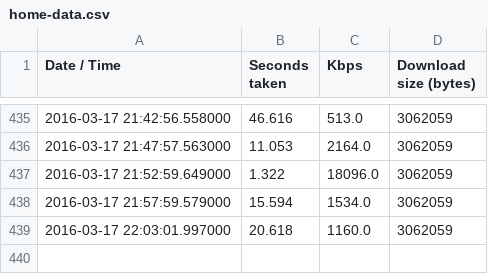
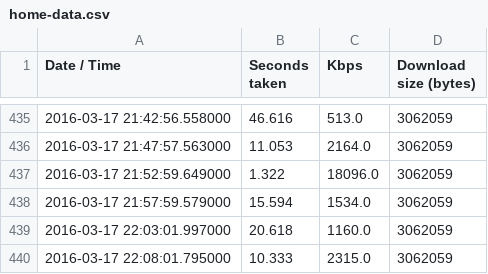
Before and after one commit to humphrey/internode-basslink-speedtest, a CSV file: home-data.csv, drawn as a sheet; only a part is shown, gaps mark what is left out.

Commit message:
New Data: [u'2016-03-17 22:08:01.795000', 10.333, '2315.0', 3062059] (CSV)

```diff
--- a/home-data.csv
+++ b/home-data.csv
@@ -439 +439,2 @@ Date / Time,Seconds taken,Kbps,Download size (bytes)
 2016-03-17 22:03:01.997000,20.618,1160.0,3062059
+2016-03-17 22:08:01.795000,10.333,2315.0,3062059
```
